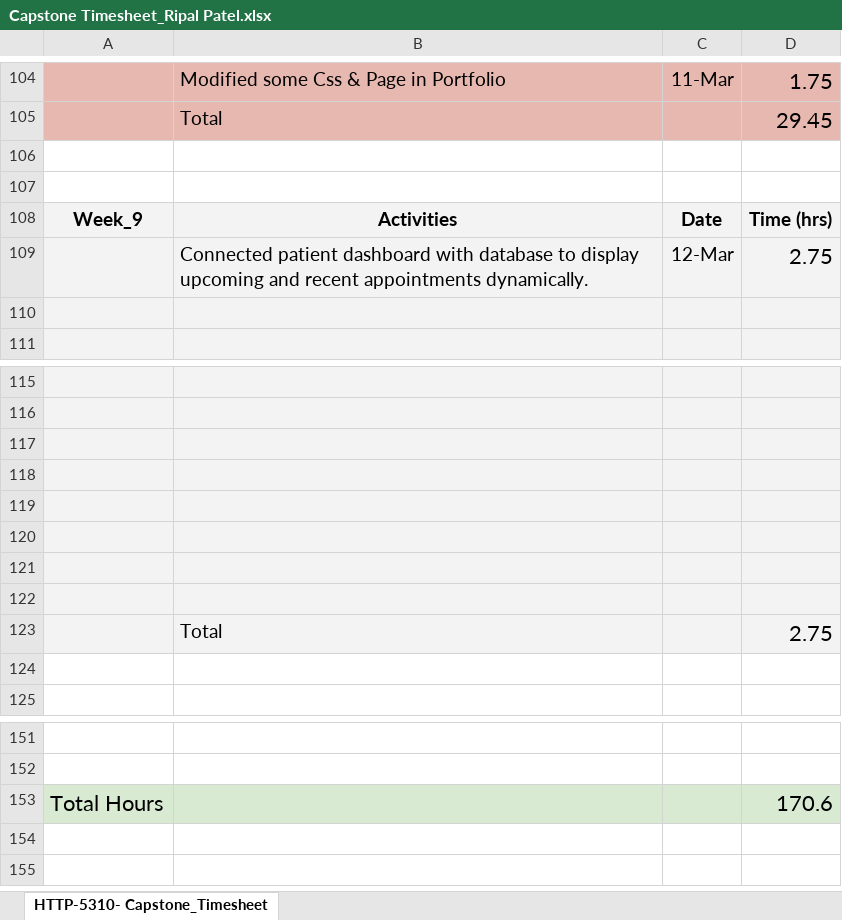
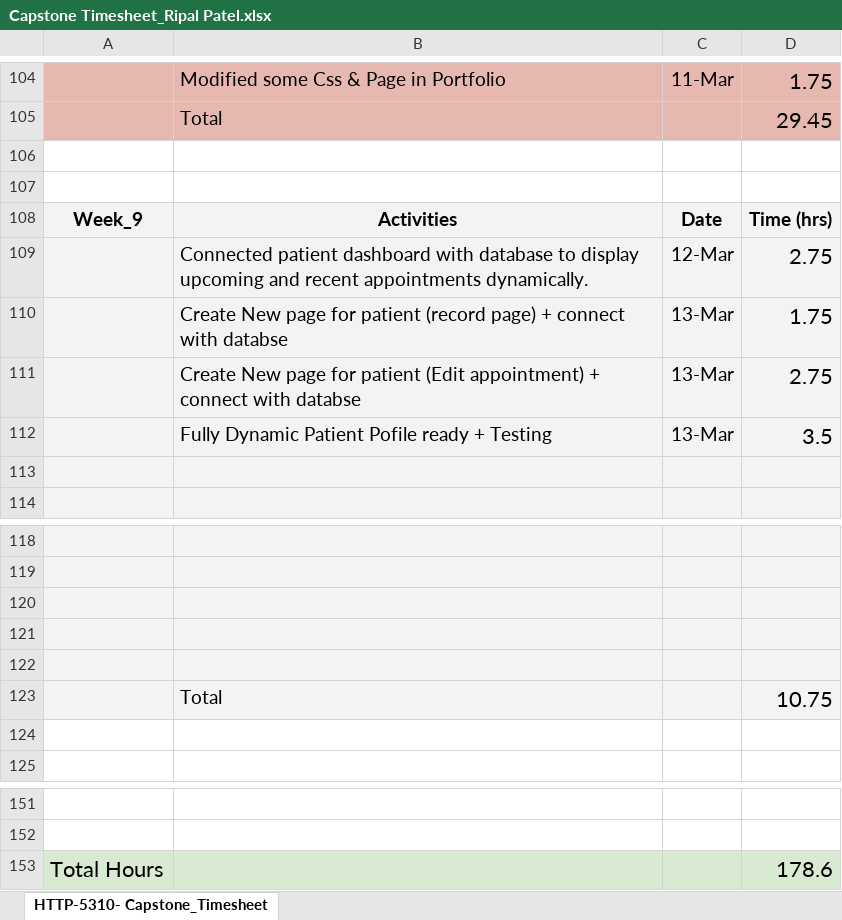
Before and after one commit to RipalPatel18/HealthCare-Plus, an Excel workbook: Week_9/Capstone Timesheet_Ripal Patel.xlsx, sheet HTTP-5310- Capstone_Timesheet, drawn as a sheet; only a part is shown, gaps mark what is left out; values as stored, in another font and other column widths than the file's, no borders; charts and pictures not drawn; removed rows and columns are numbered as before the commit, all else as after; the diff names each change by its address in the sheet, - before the commit and + after, or states it on an @@ line.

Commit message:
Fixed Hours mistake

```diff
--- a/Week_9/Capstone Timesheet_Ripal Patel.xlsx (sheet HTTP-5310- Capstone_Timesheet)
+++ b/Week_9/Capstone Timesheet_Ripal Patel.xlsx (sheet HTTP-5310- Capstone_Timesheet)
+row 110:  | Create New page for patient (record page) + connect with databse | 13-Mar | 1.75
+row 111:  | Create New page for patient (Edit appointment) + connect with databse | 13-Mar | 2.75
+row 112:  | Fully Dynamic Patient Pofile ready + Testing | 13-Mar | 3.5
-row 123: (empty)
+row 123:  | Total |  | 10.75
-row 121: (empty)
-row 122: (empty)
-row 123:  | Total |  | 2.75
-D153: 170.6
+D153: 178.6
```
